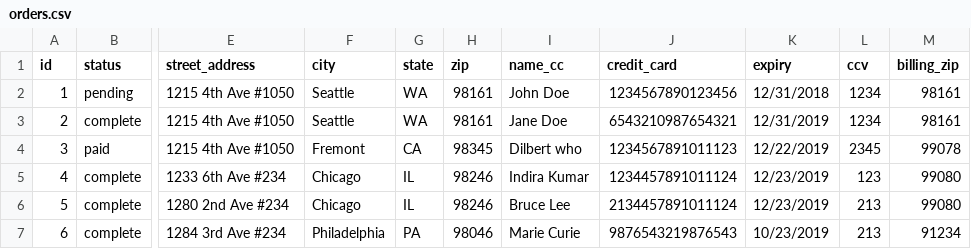
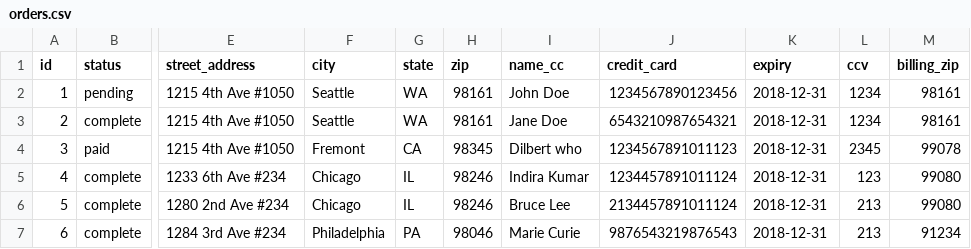
Before and after one commit to Ada-C9/betsy, a CSV file: db/seed-data/orders.csv, drawn as a sheet; only a part is shown, gaps mark what is left out; the diff names each change by its address in the sheet, - before the commit and + after, or states it on an @@ line.

Commit message:
Add order test and methods..coverage 100%

```diff
--- a/db/seed-data/orders.csv
+++ b/db/seed-data/orders.csv
-K2 (expiry): 12/31/2018
+K2 (expiry): 2018-12-31
-K3 (expiry): 12/31/2019
+K3 (expiry): 2018-12-31
-K4 (expiry): 12/22/2019
+K4 (expiry): 2018-12-31
-K5:K6 (expiry): 12/23/2019
+K5:K6 (expiry): 2018-12-31
-K7 (expiry): 10/23/2019
+K7 (expiry): 2018-12-31
```
Also changed, not shown: 4 other files.
